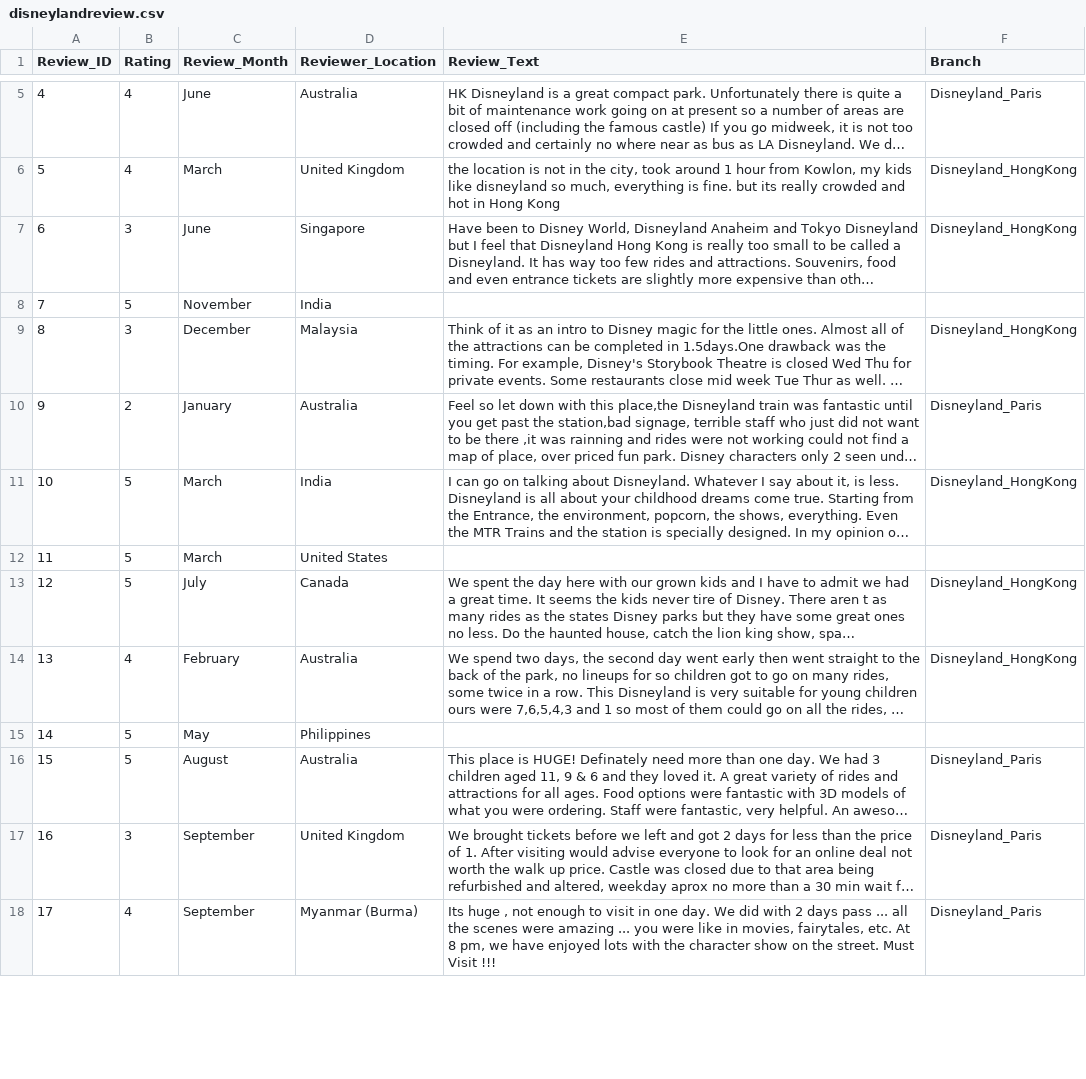
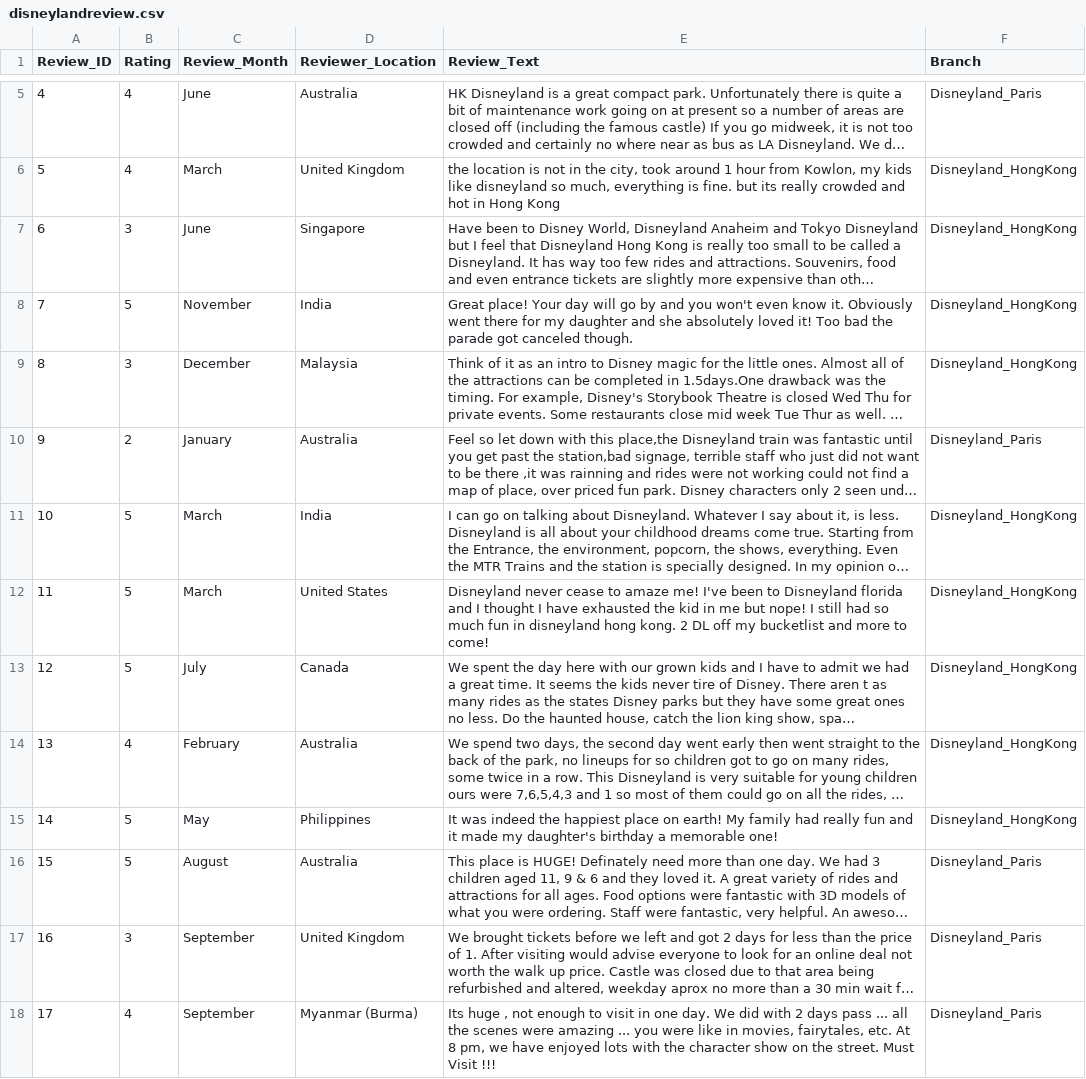
Before and after one commit to z125512-lara-khreis/disneyland-review, a CSV file: disneylandreview.csv, drawn as a sheet; only a part is shown, gaps mark what is left out; long unchanged cells end in …; the diff covers the shown part only; the diff names each change by its address in the sheet, - before the commit and + after, or states it on an @@ line.

Commit message:
Returning file to its original state

```diff
--- a/disneylandreview.csv
+++ b/disneylandreview.csv
-E8 (Review_Text): (empty)
+E8 (Review_Text): Great place! Your day will go by and you won't even know it. Obviously went there for my daughter and she absolutely loved it! Too bad the parade got canceled though.
-F8 (Branch): (empty)
+F8 (Branch): Disneyland_HongKong
-E12 (Review_Text): (empty)
+E12 (Review_Text): Disneyland never cease to amaze me! I've been to Disneyland florida and I thought I have exhausted the kid in me but nope! I still had so much fun in disneyland hong kong. 2 DL off my bucketlist and more to come!
-F12 (Branch): (empty)
+F12 (Branch): Disneyland_HongKong
-E15 (Review_Text): (empty)
+E15 (Review_Text): It was indeed the happiest place on earth! My family had really fun and it made my daughter's birthday a memorable one!
-F15 (Branch): (empty)
+F15 (Branch): Disneyland_HongKong
```
Also changed, not shown: 12 edited cells elsewhere in this file.
